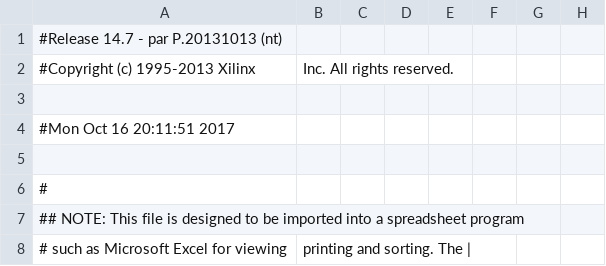
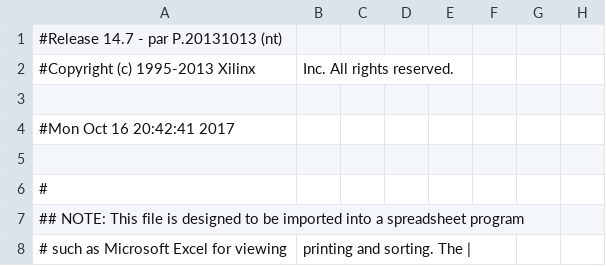
Before and after one commit to ericywl/Mojo, a CSV file: 1D_8bit_ALU/work/planAhead/1D_8bit_ALU/1D_8bit_ALU.runs/impl_1/mojo_top_0_routed_pad.csv, drawn as a sheet; only a part is shown; the diff names each change by its address in the sheet, - before the commit and + after, or states it on an @@ line.

```diff
--- a/1D_8bit_ALU/work/planAhead/1D_8bit_ALU/1D_8bit_ALU.runs/impl_1/mojo_top_0_routed_pad.csv
+++ b/1D_8bit_ALU/work/planAhead/1D_8bit_ALU/1D_8bit_ALU.runs/impl_1/mojo_top_0_routed_pad.csv
-A4: #Mon Oct 16 20:11:51 2017
+A4: #Mon Oct 16 20:42:41 2017
```
Also changed, not shown: 56 other files.
